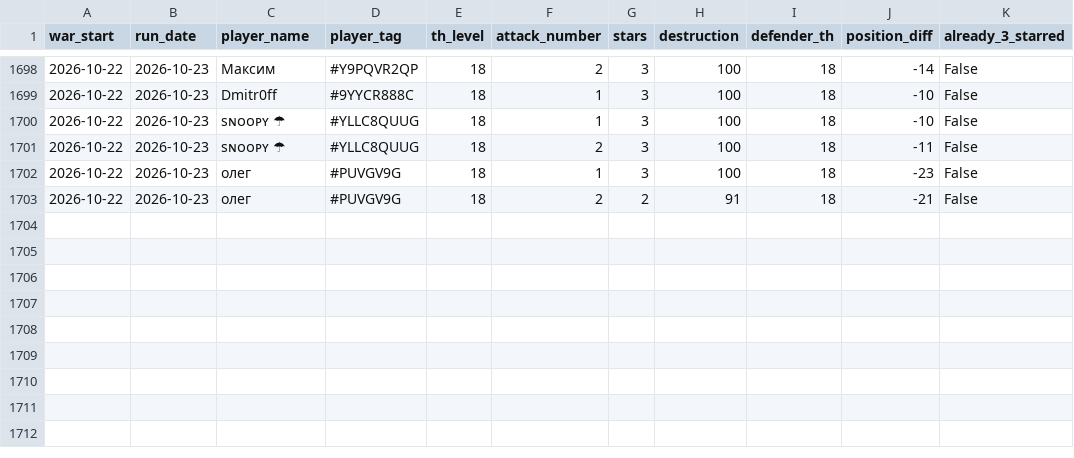
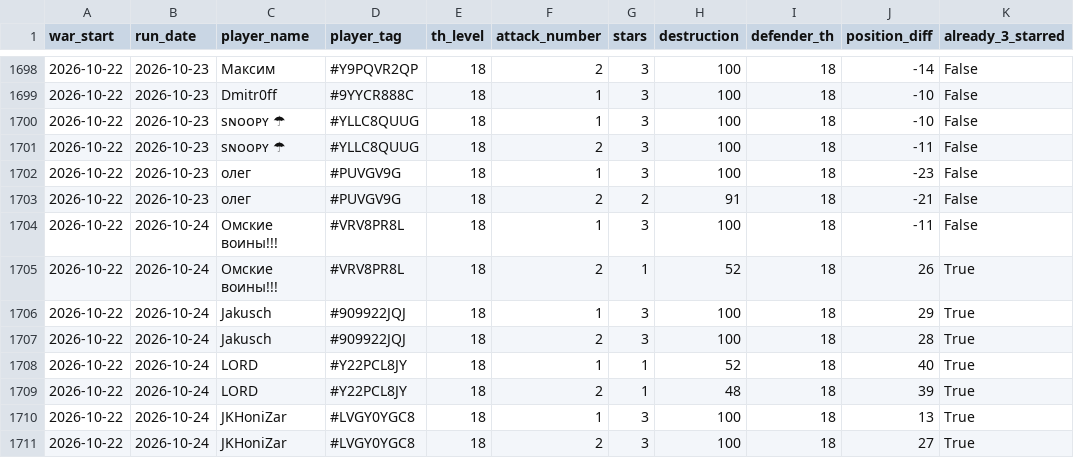
Before and after one commit to irisMoonwhisper/clash-of-clansh-scripts, a CSV file: war_attacks.csv, drawn as a sheet; only a part is shown, gaps mark what is left out; the diff names each change by its address in the sheet, - before the commit and + after, or states it on an @@ line.

```diff
--- a/war_attacks.csv
+++ b/war_attacks.csv
+row 1704: 2026-10-22 | 2026-10-24 | Омские воины!!! | #VRV8PR8L | 18 | 1 | 3 | 100 | 18 | -11 | False
+row 1705: 2026-10-22 | 2026-10-24 | Омские воины!!! | #VRV8PR8L | 18 | 2 | 1 | 52 | 18 | 26 | True
+row 1706: 2026-10-22 | 2026-10-24 | Jakusch | #909922JQJ | 18 | 1 | 3 | 100 | 18 | 29 | True
+row 1707: 2026-10-22 | 2026-10-24 | Jakusch | #909922JQJ | 18 | 2 | 3 | 100 | 18 | 28 | True
+row 1708: 2026-10-22 | 2026-10-24 | LORD | #Y22PCL8JY | 18 | 1 | 1 | 52 | 18 | 40 | True
+row 1709: 2026-10-22 | 2026-10-24 | LORD | #Y22PCL8JY | 18 | 2 | 1 | 48 | 18 | 39 | True
+row 1710: 2026-10-22 | 2026-10-24 | JKHoniZar | #LVGY0YGC8 | 18 | 1 | 3 | 100 | 18 | 13 | True
+row 1711: 2026-10-22 | 2026-10-24 | JKHoniZar | #LVGY0YGC8 | 18 | 2 | 3 | 100 | 18 | 27 | True
```
Also changed, not shown: war_defenses.csv.
